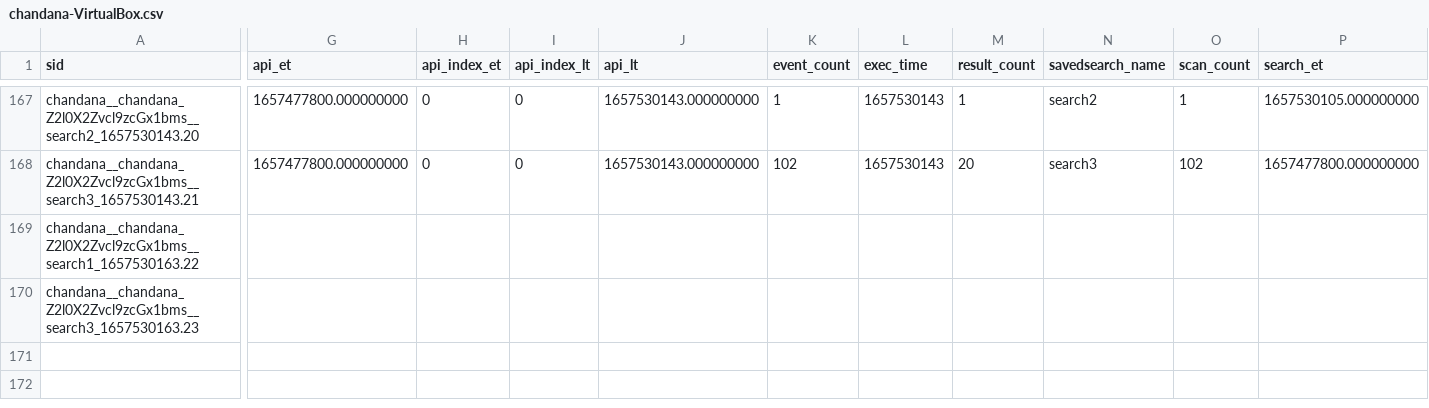
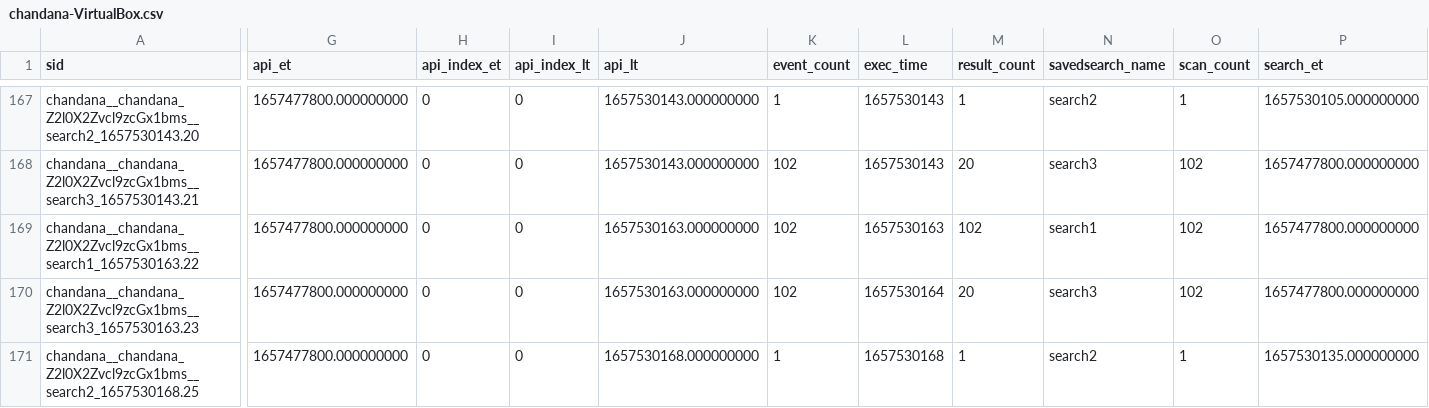
Before and after one commit to chanxxx1999/chandana, a CSV file: users/chandana/git_for_splunk/history/chandana-VirtualBox.csv, drawn as a sheet; only a part is shown, gaps mark what is left out; rows hold the shown columns only; the diff covers the shown part only; the diff names each change by its address in the sheet, - before the commit and + after, or states it on an @@ line.

Commit message:
Auto: 216 MB,  1 file changed, 3 insertions(+), 2 deletions(-)

```diff
--- a/users/chandana/git_for_splunk/history/chandana-VirtualBox.csv
+++ b/users/chandana/git_for_splunk/history/chandana-VirtualBox.csv
-G169:G170 (api_et): (empty)
+G169:G170 (api_et): 1657477800.000000000
-H169:H170 (api_index_et): (empty)
+H169:H170 (api_index_et): 0
-I169:I170 (api_index_lt): (empty)
+I169:I170 (api_index_lt): 0
-J169:J170 (api_lt): (empty)
+J169:J170 (api_lt): 1657530163.000000000
-K169:K170 (event_count): (empty)
+K169:K170 (event_count): 102
-L169 (exec_time): (empty)
+L169 (exec_time): 1657530163
-M169 (result_count): (empty)
+M169 (result_count): 102
-N169 (savedsearch_name): (empty)
+N169 (savedsearch_name): search1
-O169:O170 (scan_count): (empty)
+O169:O170 (scan_count): 102
-P169:P170 (search_et): (empty)
+P169:P170 (search_et): 1657477800.000000000
-L170 (exec_time): (empty)
+L170 (exec_time): 1657530164
-M170 (result_count): (empty)
+M170 (result_count): 20
-N170 (savedsearch_name): (empty)
+N170 (savedsearch_name): search3
+row 171: chandana__chandana_Z2l0X2Zvcl9zcGx1bms__search2_1657530168.25 | 1657477800.000000000 | 0 | 0 | 1657530168.000000000 | 1 | 1657530168 | 1 | search2 | 1 | 1657530135.000000000
```
Also changed, not shown: 6 edited cells elsewhere in this file.
